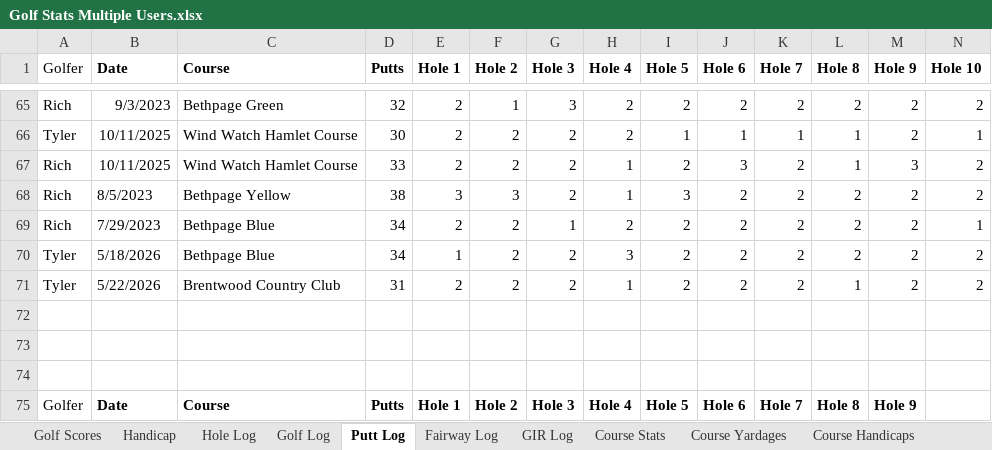
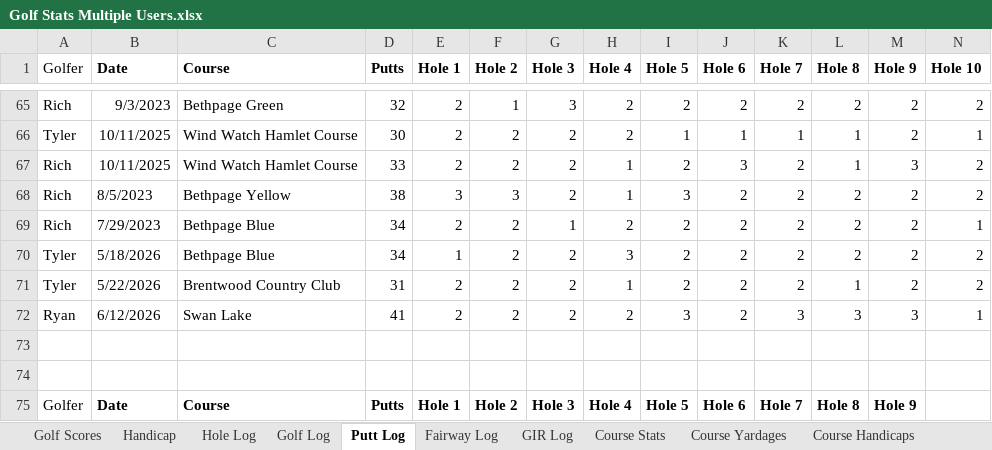
Before and after one commit to TylerGrossi/Golf-Stats, an Excel workbook: Golf Stats Multiple Users.xlsx, sheet Putt Log, drawn as a sheet; only a part is shown, gaps mark what is left out; values as stored, in another font and other column widths than the file's, no borders; table styles not drawn; rows hold the shown columns only; the diff names each change by its address in the sheet, - before the commit and + after, or states it on an @@ line.

```diff
--- a/Golf Stats Multiple Users.xlsx (sheet Putt Log)
+++ b/Golf Stats Multiple Users.xlsx (sheet Putt Log)
-row 72: (empty)
+row 72: Ryan | 6/12/2026 | Swan Lake | 41 | 2 | 2 | 2 | 2 | 3 | 2 | 3 | 3 | 3 | 1
```
Also changed, not shown: sheet Hole Log, sheet Golf Log, sheet Course Stats, sheet GIR Log, sheet Fairway Log, sheet Course Handicaps, 3 more sheets, formulas that keep their value, Golf Stats.xlsx, clustered_rounds.xlsx, 7 other files.
